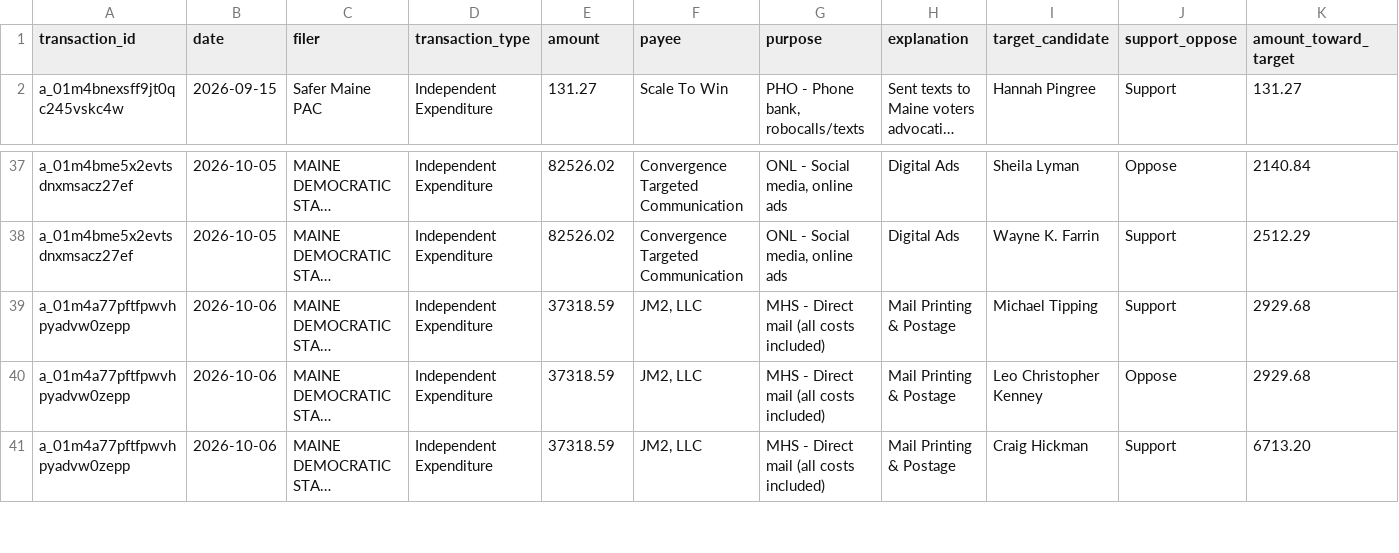
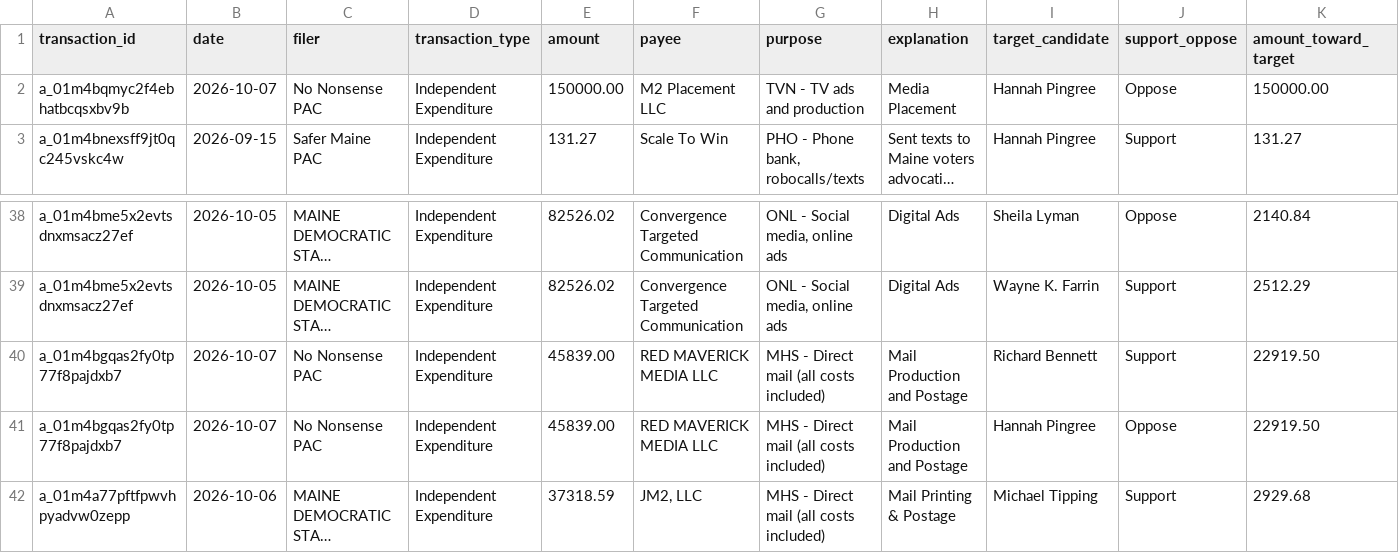
Before and after one commit to wsfp/maine-ie-tracker, a CSV file: ie_tracker.csv, drawn as a sheet; only a part is shown, gaps mark what is left out; the shorter side is filled out with more unchanged rows; long unchanged cells end in …; rows hold the shown columns only; the diff names each change by its address in the sheet, - before the commit and + after, or states it on an @@ line.

```diff
--- a/ie_tracker.csv
+++ b/ie_tracker.csv
+row 2: a_01m4bqmyc2f4ebhatbcqsxbv9b | 2026-10-07 | No Nonsense PAC | Independent Expenditure | 150000.00 | M2 Placement LLC | TVN - TV ads and production | Media Placement | Hannah Pingree | Oppose | 150000.00
+row 40: a_01m4bgqas2fy0tp77f8pajdxb7 | 2026-10-07 | No Nonsense PAC | Independent Expenditure | 45839.00 | RED MAVERICK MEDIA LLC | MHS - Direct mail (all costs included) | Mail Production and Postage | Richard Bennett | Support | 22919.50
+row 41: a_01m4bgqas2fy0tp77f8pajdxb7 | 2026-10-07 | No Nonsense PAC | Independent Expenditure | 45839.00 | RED MAVERICK MEDIA LLC | MHS - Direct mail (all costs included) | Mail Production and Postage | Hannah Pingree | Oppose | 22919.50
```
